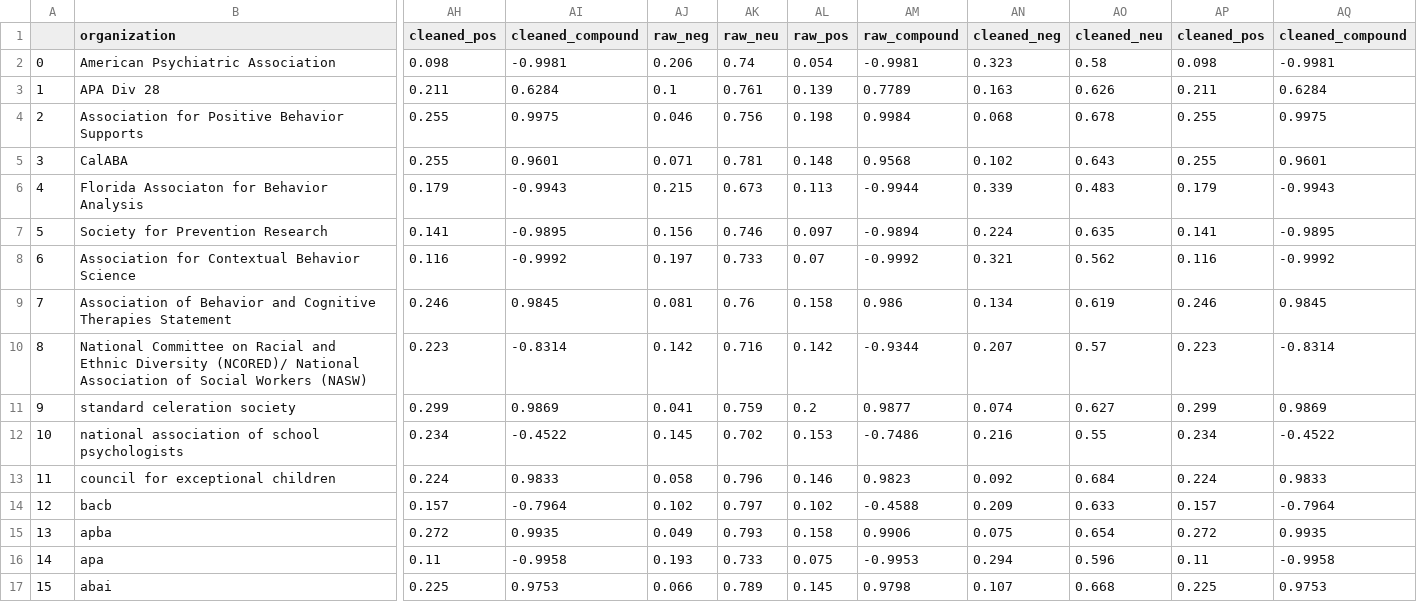
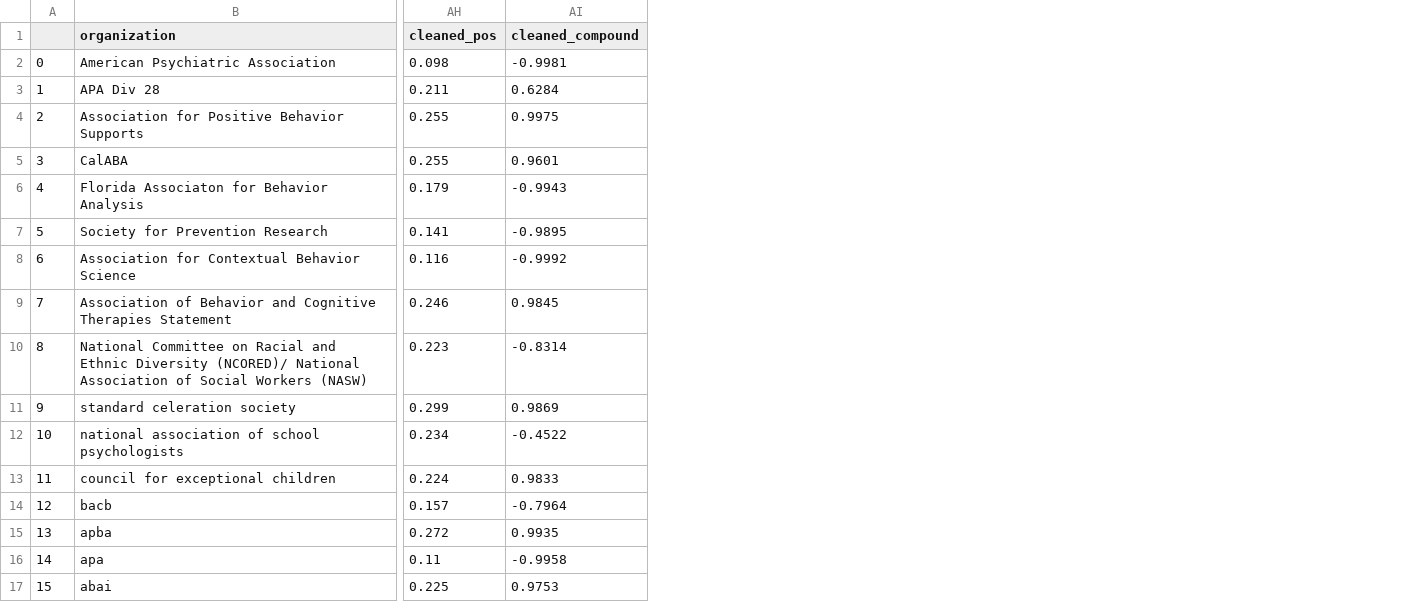
Before and after one commit to david-j-cox/Org-Statements-Diversity-Inclusion, a CSV file: Data/all_data.csv, drawn as a sheet; only a part is shown, gaps mark what is left out; the diff names each change by its address in the sheet, - before the commit and + after, or states it on an @@ line.

```diff
--- a/Data/all_data.csv
+++ b/Data/all_data.csv
-column AJ (raw_neg), rows 2-17: 0.206 | 0.1 | 0.046 | 0.071 | 0.215 | 0.156 | 0.197 | 0.081 | 0.142 | 0.041 | 0.145 | 0.058 | 0.102 | 0.049 | 0.193 | 0.066
-column AK (raw_neu), rows 2-17: 0.74 | 0.761 | 0.756 | 0.781 | 0.673 | 0.746 | 0.733 | 0.76 | 0.716 | 0.759 | 0.702 | 0.796 | 0.797 | 0.793 | 0.733 | 0.789
-column AL (raw_pos), rows 2-17: 0.054 | 0.139 | 0.198 | 0.148 | 0.113 | 0.097 | 0.07 | 0.158 | 0.142 | 0.2 | 0.153 | 0.146 | 0.102 | 0.158 | 0.075 | 0.145
-column AM (raw_compound), rows 2-17: -0.9981 | 0.7789 | 0.9984 | 0.9568 | -0.9944 | -0.9894 | -0.9992 | 0.986 | -0.9344 | 0.9877 | -0.7486 | 0.9823 | -0.4588 | 0.9906 | -0.9953 | 0.9798
-column AN (cleaned_neg), rows 2-17: 0.323 | 0.163 | 0.068 | 0.102 | 0.339 | 0.224 | 0.321 | 0.134 | 0.207 | 0.074 | 0.216 | 0.092 | 0.209 | 0.075 | 0.294 | 0.107
-column AO (cleaned_neu), rows 2-17: 0.58 | 0.626 | 0.678 | 0.643 | 0.483 | 0.635 | 0.562 | 0.619 | 0.57 | 0.627 | 0.55 | 0.684 | 0.633 | 0.654 | 0.596 | 0.668
-column AP (cleaned_pos), rows 2-17: 0.098 | 0.211 | 0.255 | 0.255 | 0.179 | 0.141 | 0.116 | 0.246 | 0.223 | 0.299 | 0.234 | 0.224 | 0.157 | 0.272 | 0.11 | 0.225
-column AQ (cleaned_compound), rows 2-17: -0.9981 | 0.6284 | 0.9975 | 0.9601 | -0.9943 | -0.9895 | -0.9992 | 0.9845 | -0.8314 | 0.9869 | -0.4522 | 0.9833 | -0.7964 | 0.9935 | -0.9958 | 0.9753
```
Also changed, not shown: 6 other files.
